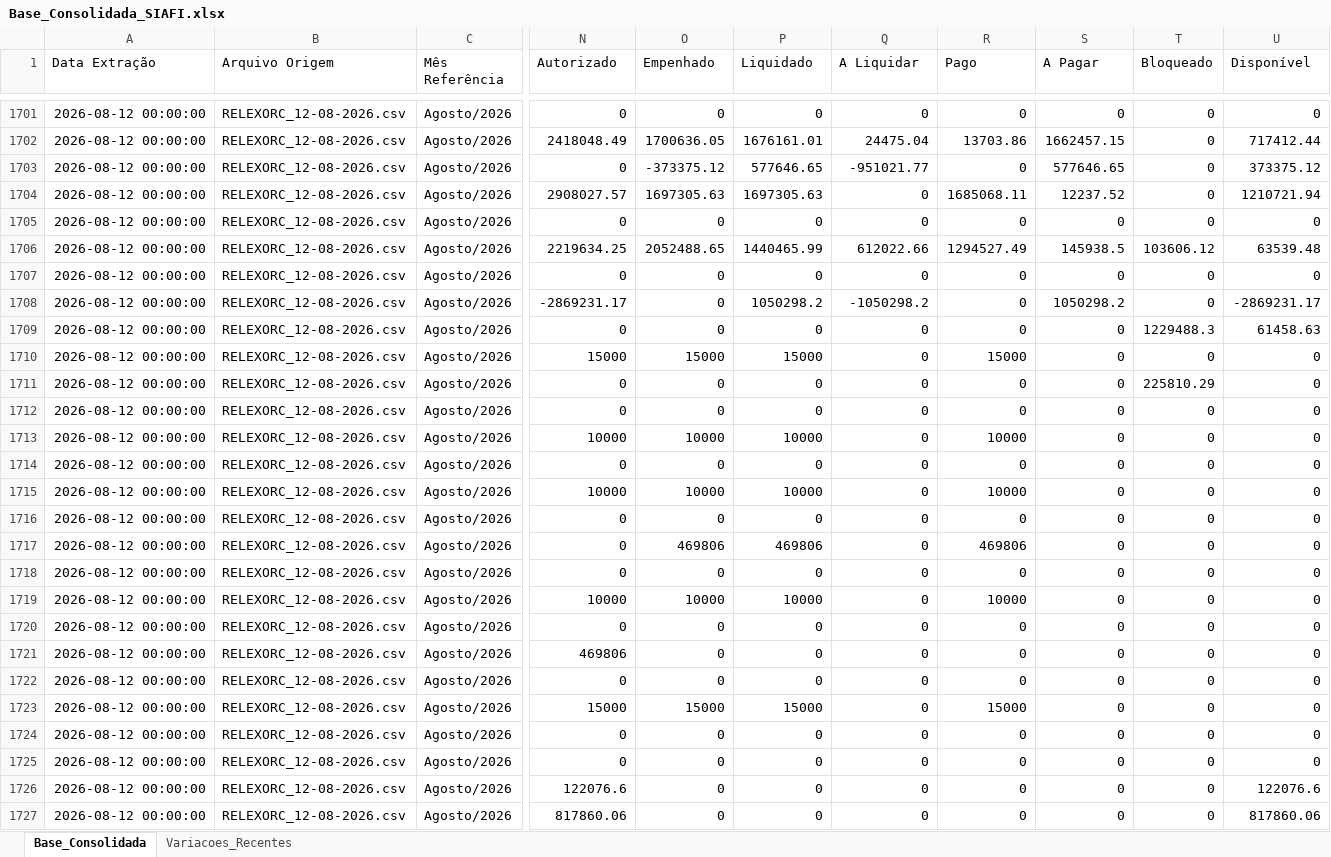
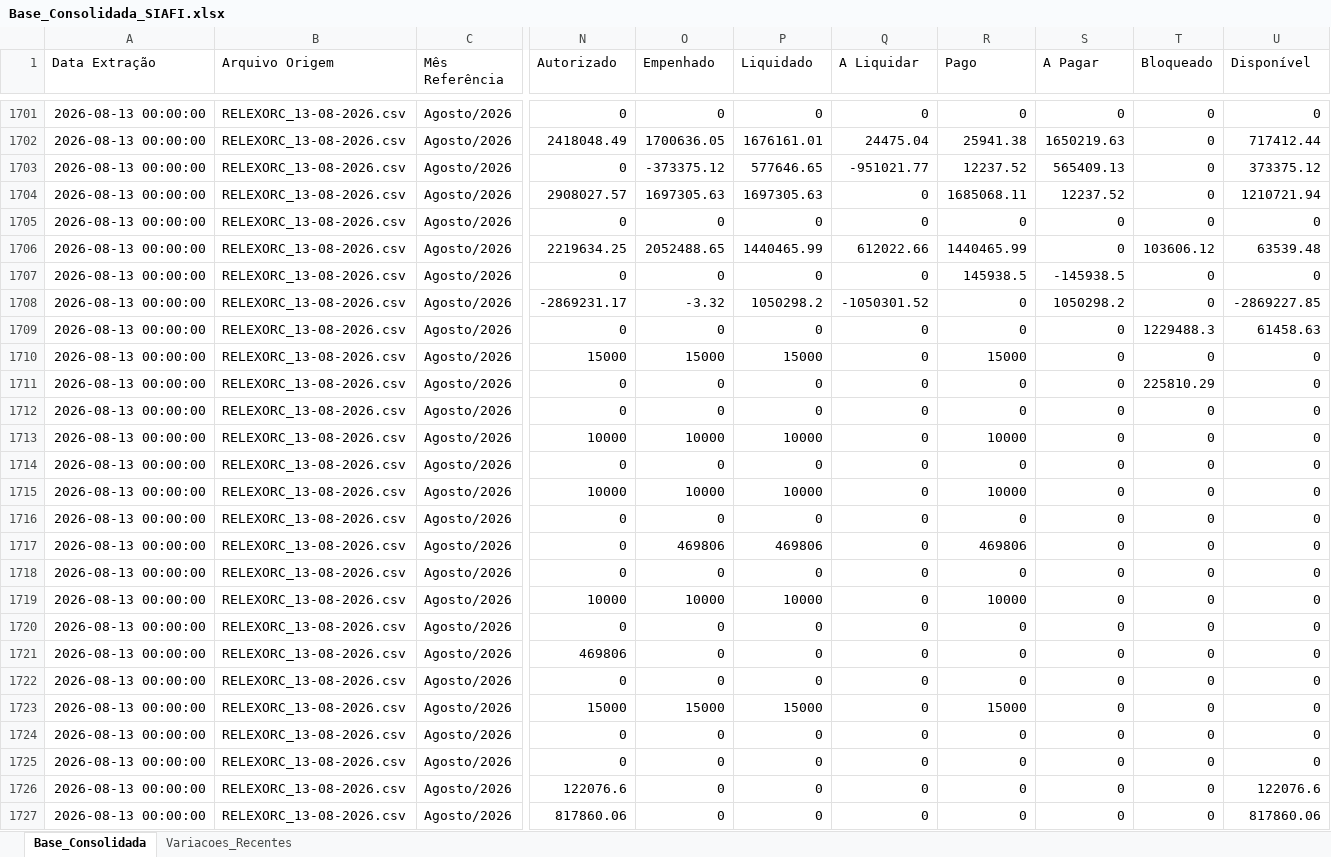
Before and after one commit to leuler-web/painel-execucao-uea, an Excel workbook: Base_Consolidada_SIAFI.xlsx, sheet Base_Consolidada, drawn as a sheet; only a part is shown, gaps mark what is left out; values as stored, in another font and other column widths than the file's, no borders; the diff covers the shown part only; the diff names each change by its address in the sheet, - before the commit and + after, or states it on an @@ line.

Commit message:
Atualização automática - Base Consolidada

```diff
--- a/Base_Consolidada_SIAFI.xlsx (sheet Base_Consolidada)
+++ b/Base_Consolidada_SIAFI.xlsx (sheet Base_Consolidada)
-A1701:A1727 (Data Extração): 2026-08-12 00:00:00
+A1701:A1727 (Data Extração): 2026-08-13 00:00:00
-B1701:B1727 (Arquivo Origem): RELEXORC_12-08-2026.csv
+B1701:B1727 (Arquivo Origem): RELEXORC_13-08-2026.csv
-R1702 (Pago): 13703.86
+R1702 (Pago): 25941.38
-S1702 (A Pagar): 1662457.15
+S1702 (A Pagar): 1650219.63
-R1703 (Pago): 0
+R1703 (Pago): 12237.52
-S1703 (A Pagar): 577646.65
+S1703 (A Pagar): 565409.13
-R1706 (Pago): 1294527.49
+R1706 (Pago): 1440465.99
-S1706 (A Pagar): 145938.5
+S1706 (A Pagar): 0
-R1707 (Pago): 0
+R1707 (Pago): 145938.5
-S1707 (A Pagar): 0
+S1707 (A Pagar): -145938.5
-O1708 (Empenhado): 0
+O1708 (Empenhado): -3.32
-Q1708 (A Liquidar): -1050298.2
+Q1708 (A Liquidar): -1050301.52
-U1708 (Disponível): -2869231.17
+U1708 (Disponível): -2869227.85
```
Also changed, not shown: 735 edited cells elsewhere in this sheet, sheet Variacoes_Recentes.
